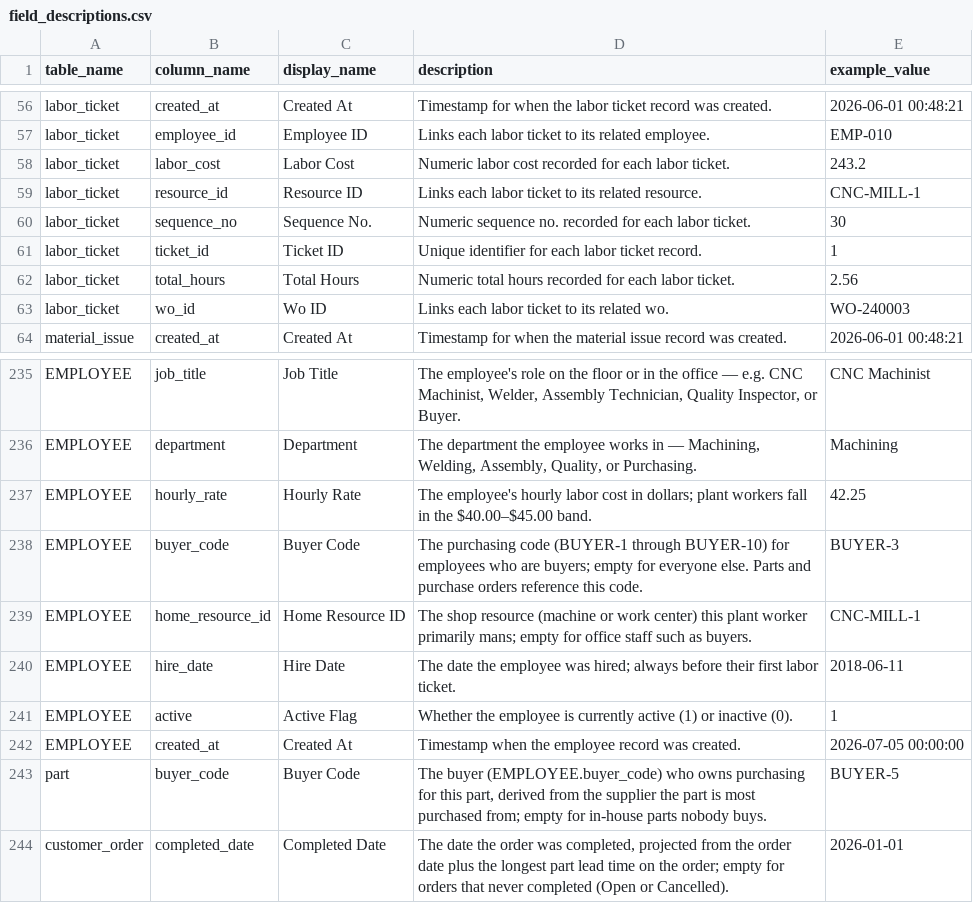
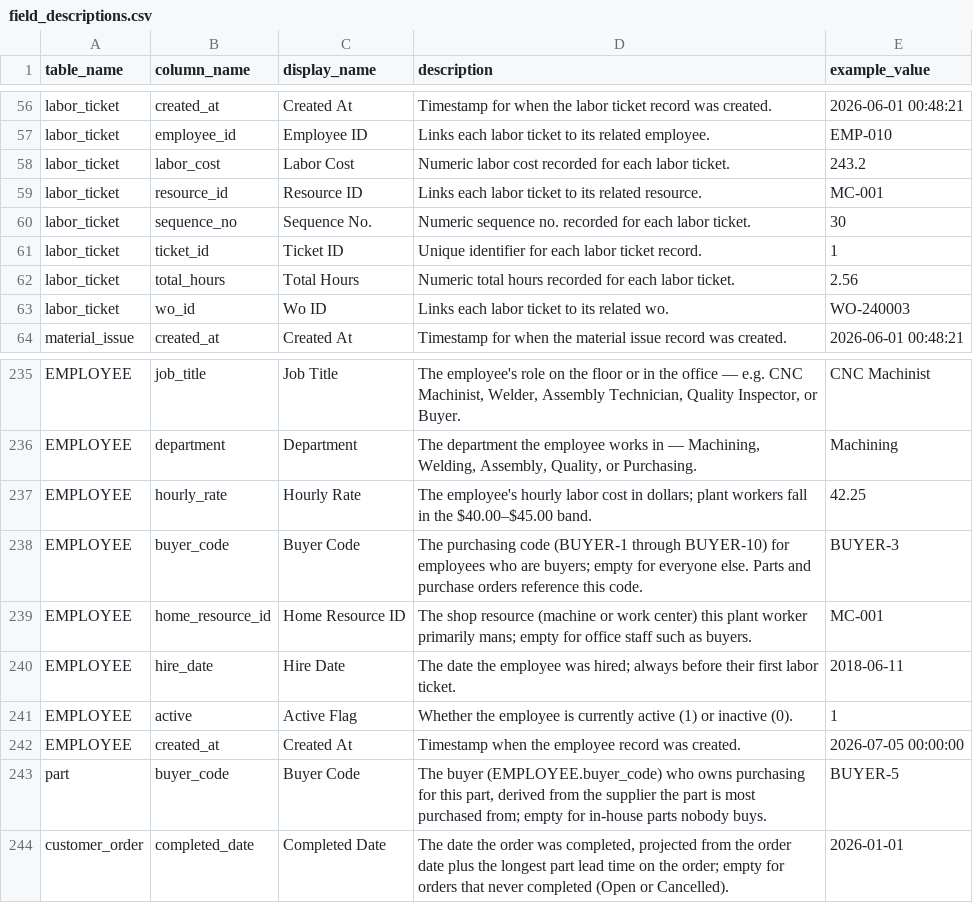
Before and after one commit to wmthompson1/product-ontime-analysis, a CSV file: field_descriptions.csv, drawn as a sheet; only a part is shown, gaps mark what is left out.

```diff
--- a/field_descriptions.csv
+++ b/field_descriptions.csv
@@ -58,3 +58,3 @@ labor_ticket,employee_id,Employee ID,Links each labor ticket to its related empl
 labor_ticket,labor_cost,Labor Cost,Numeric labor cost recorded for each labor ticket.,243.2
-labor_ticket,resource_id,Resource ID,Links each labor ticket to its related resource.,CNC-MILL-1
+labor_ticket,resource_id,Resource ID,Links each labor ticket to its related resource.,MC-001
 labor_ticket,sequence_no,Sequence No.,Numeric sequence no. recorded for each labor ticket.,30
@@ -238,3 +238,3 @@ EMPLOYEE,hourly_rate,Hourly Rate,"The employee's hourly labor cost in dollars; p
 EMPLOYEE,buyer_code,Buyer Code,"The purchasing code (BUYER-1 through BUYER-10) for employees who are buyers; empty for everyone else. Parts and purchase orders reference this code.",BUYER-3
-EMPLOYEE,home_resource_id,Home Resource ID,The shop resource (machine or work center) this plant worker primarily mans; empty for office staff such as buyers.,CNC-MILL-1
+EMPLOYEE,home_resource_id,Home Resource ID,The shop resource (machine or work center) this plant worker primarily mans; empty for office staff such as buyers.,MC-001
 EMPLOYEE,hire_date,Hire Date,The date the employee was hired; always before their first labor ticket.,2018-06-11
```
Also changed, not shown: 2 other files.
